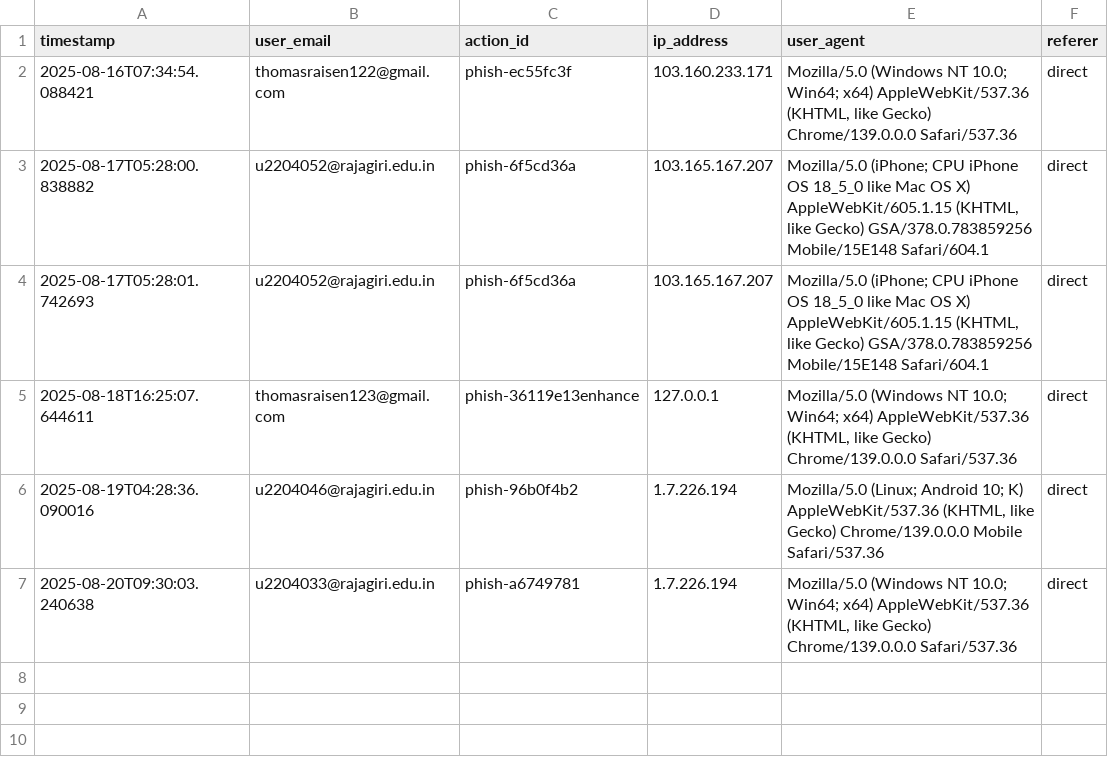
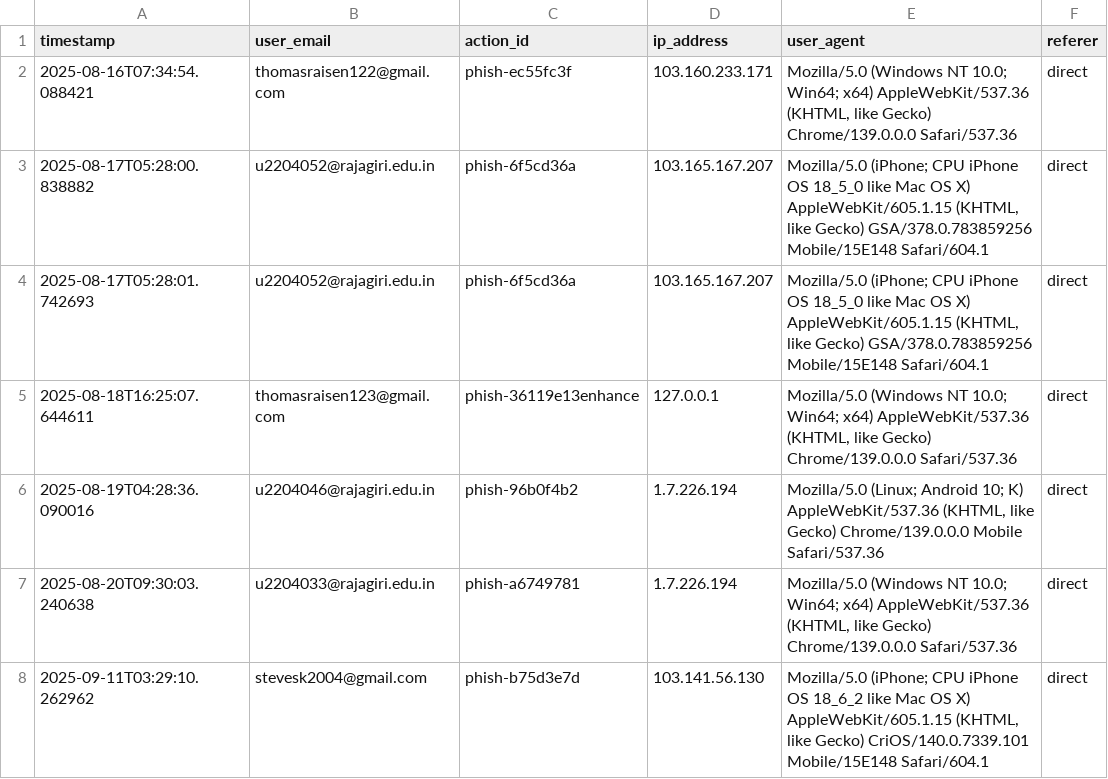
Before and after one commit to rachuzzzz/Phishy, a CSV file: backend/data/click_logs.csv, drawn as a sheet; the diff names each change by its address in the sheet, - before the commit and + after, or states it on an @@ line.

```diff
--- a/backend/data/click_logs.csv
+++ b/backend/data/click_logs.csv
+row 8: 2025-09-11T03:29:10.262962 | stevesk2004@gmail.com | phish-b75d3e7d | 103.141.56.130 | Mozilla/5.0 (iPhone; CPU iPhone OS 18_6_2 like Mac OS X) AppleWebKit/605.1.15 (KHTML, like Gecko) CriOS/140.0.7339.101 Mobile/15E148 Safari/604.1 | direct
```
Also changed, not shown: 46 other files.
